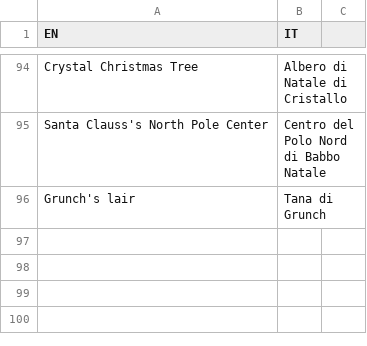
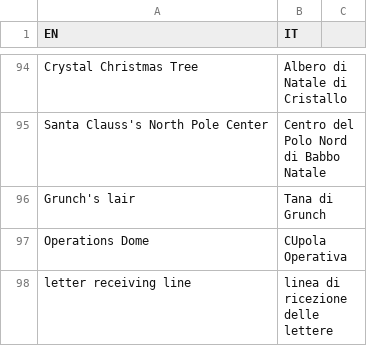
Before and after one commit to Cristale92/Glossary-API, a CSV file: Glossario.csv, drawn as a sheet; only a part is shown, gaps mark what is left out; the diff names each change by its address in the sheet, - before the commit and + after, or states it on an @@ line.

Commit message:
Add: Operations Dome, letter receiving line

```diff
--- a/Glossario.csv
+++ b/Glossario.csv
+row 97: Operations Dome | CUpola Operativa
+row 98: letter receiving line | linea di ricezione delle lettere
```
